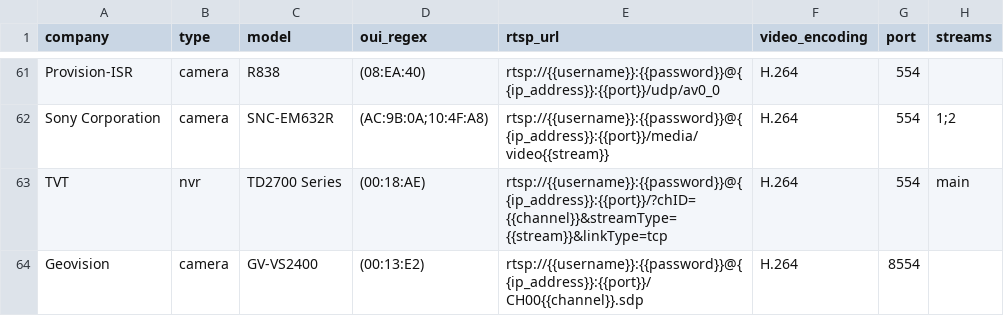
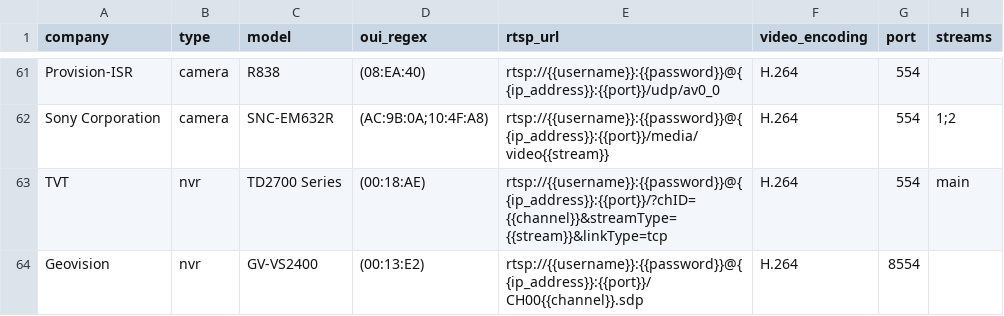
Before and after one commit to CamioCam/rtsp, a CSV file: cameras/paths.csv, drawn as a sheet; only a part is shown, gaps mark what is left out; the diff names each change by its address in the sheet, - before the commit and + after, or states it on an @@ line.

Commit message:
camera --> nvr for Geovision

```diff
--- a/cameras/paths.csv
+++ b/cameras/paths.csv
-B64 (type): camera
+B64 (type): nvr
```
